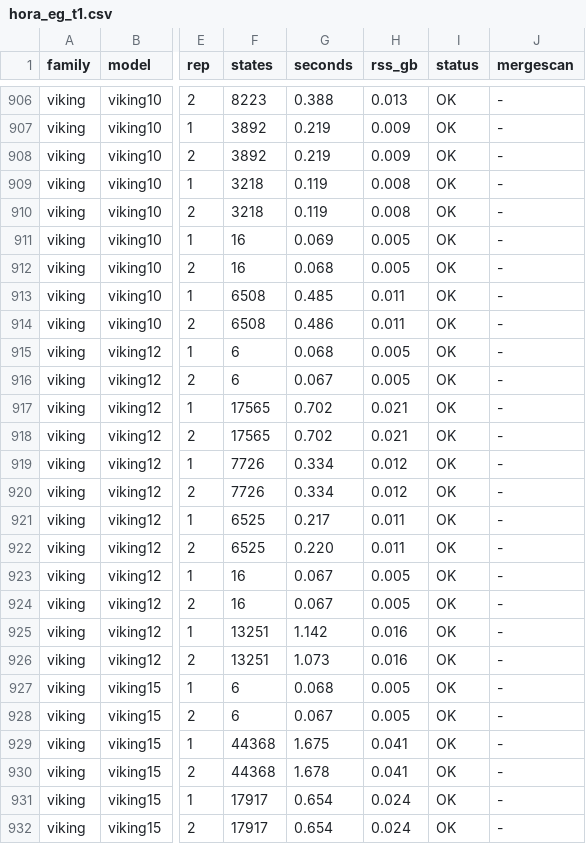
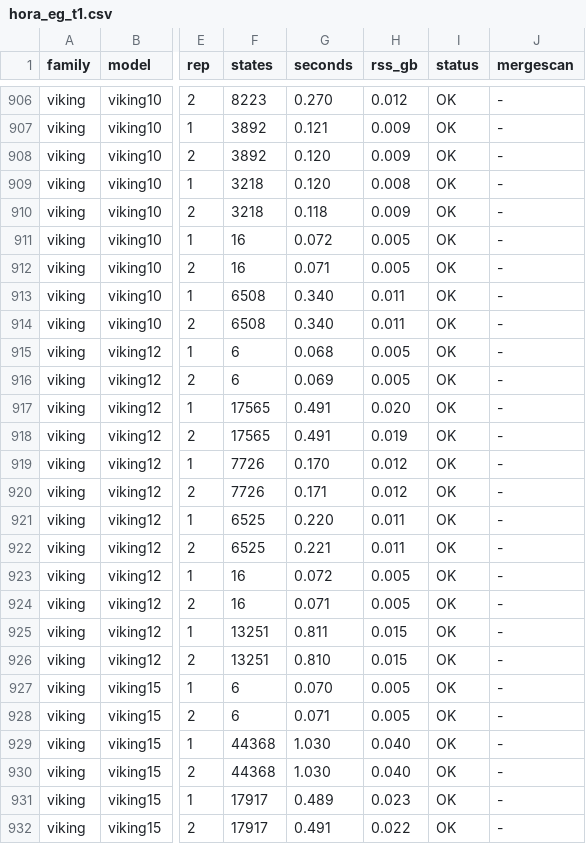
Before and after one commit to horaverify/PTCTCL, a CSV file: benchmarks/results/eg/hora/hora_eg_t1.csv, drawn as a sheet; only a part is shown, gaps mark what is left out; the diff covers the shown part only; the diff names each change by its address in the sheet, - before the commit and + after, or states it on an @@ line.

```diff
--- a/benchmarks/results/eg/hora/hora_eg_t1.csv
+++ b/benchmarks/results/eg/hora/hora_eg_t1.csv
-G906 (seconds): 0.388
+G906 (seconds): 0.270
-H906 (rss_gb): 0.013
+H906 (rss_gb): 0.012
-G907 (seconds): 0.219
+G907 (seconds): 0.121
-G908 (seconds): 0.219
+G908 (seconds): 0.120
-G909 (seconds): 0.119
+G909 (seconds): 0.120
-G910 (seconds): 0.119
+G910 (seconds): 0.118
-H910 (rss_gb): 0.008
+H910 (rss_gb): 0.009
-G911 (seconds): 0.069
+G911 (seconds): 0.072
-G912 (seconds): 0.068
+G912 (seconds): 0.071
-G913 (seconds): 0.485
+G913 (seconds): 0.340
-G914 (seconds): 0.486
+G914 (seconds): 0.340
-G916 (seconds): 0.067
+G916 (seconds): 0.069
-G917:G918 (seconds): 0.702
+G917:G918 (seconds): 0.491
-H917 (rss_gb): 0.021
+H917 (rss_gb): 0.020
-H918 (rss_gb): 0.021
+H918 (rss_gb): 0.019
-G919 (seconds): 0.334
+G919 (seconds): 0.170
-G920 (seconds): 0.334
+G920 (seconds): 0.171
-G921 (seconds): 0.217
+G921 (seconds): 0.220
-G922 (seconds): 0.220
+G922 (seconds): 0.221
-G923 (seconds): 0.067
+G923 (seconds): 0.072
-G924 (seconds): 0.067
+G924 (seconds): 0.071
-G925 (seconds): 1.142
+G925 (seconds): 0.811
-H925:H926 (rss_gb): 0.016
+H925:H926 (rss_gb): 0.015
-G926 (seconds): 1.073
+G926 (seconds): 0.810
-G927 (seconds): 0.068
+G927 (seconds): 0.070
-G928 (seconds): 0.067
+G928 (seconds): 0.071
-G929 (seconds): 1.675
+G929 (seconds): 1.030
-H929:H930 (rss_gb): 0.041
+H929:H930 (rss_gb): 0.040
-G930 (seconds): 1.678
+G930 (seconds): 1.030
-G931 (seconds): 0.654
+G931 (seconds): 0.489
-H931 (rss_gb): 0.024
+H931 (rss_gb): 0.023
-G932 (seconds): 0.654
+G932 (seconds): 0.491
-H932 (rss_gb): 0.024
+H932 (rss_gb): 0.022
```
Also changed, not shown: 76 edited cells elsewhere in this file, benchmarks/results/deadlock/hora/hora_deadlock_t1.csv, benchmarks/results/deadlock/uppaal/verifyta_deadlock_t1.csv, 12 other files.
